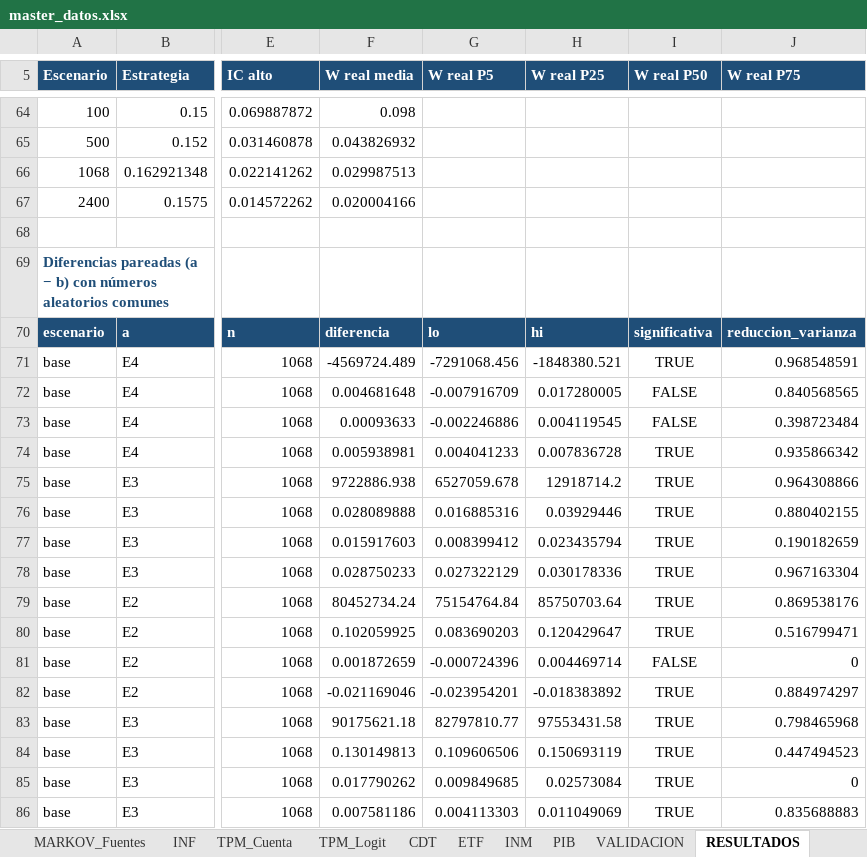
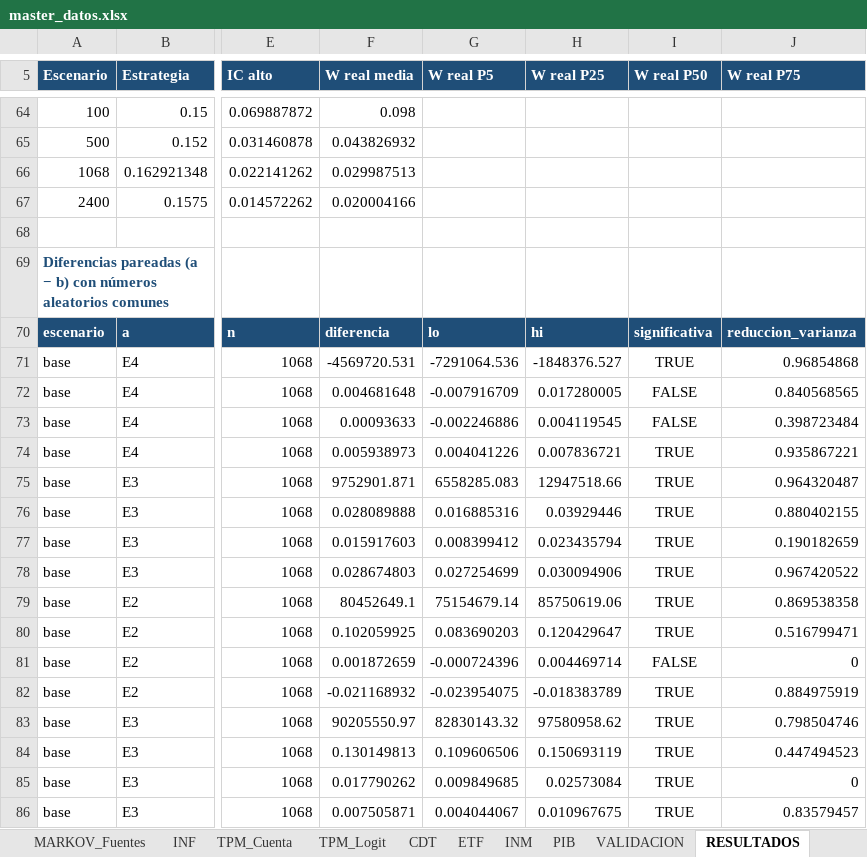
Before and after one commit to Samuek9/trabajo-final-simulacion, an Excel workbook: data/master_datos.xlsx, sheet RESULTADOS, drawn as a sheet; only a part is shown, gaps mark what is left out; values as stored, in another font and other column widths than the file's, no borders; the diff covers the shown part only; the diff names each change by its address in the sheet, - before the commit and + after, or states it on an @@ line.

```diff
--- a/data/master_datos.xlsx (sheet RESULTADOS)
+++ b/data/master_datos.xlsx (sheet RESULTADOS)
-F71 (W real media): -4569724.489
+F71 (W real media): -4569720.531
-G71 (W real P5): -7291068.456
+G71 (W real P5): -7291064.536
-H71 (W real P25): -1848380.521
+H71 (W real P25): -1848376.527
-J71 (W real P75): 0.968548591
+J71 (W real P75): 0.96854868
-F74 (W real media): 0.005938981
+F74 (W real media): 0.005938973
-G74 (W real P5): 0.004041233
+G74 (W real P5): 0.004041226
-H74 (W real P25): 0.007836728
+H74 (W real P25): 0.007836721
-J74 (W real P75): 0.935866342
+J74 (W real P75): 0.935867221
-F75 (W real media): 9722886.938
+F75 (W real media): 9752901.871
-G75 (W real P5): 6527059.678
+G75 (W real P5): 6558285.083
-H75 (W real P25): 12918714.2
+H75 (W real P25): 12947518.66
-J75 (W real P75): 0.964308866
+J75 (W real P75): 0.964320487
-F78 (W real media): 0.028750233
+F78 (W real media): 0.028674803
-G78 (W real P5): 0.027322129
+G78 (W real P5): 0.027254699
-H78 (W real P25): 0.030178336
+H78 (W real P25): 0.030094906
-J78 (W real P75): 0.967163304
+J78 (W real P75): 0.967420522
-F79 (W real media): 80452734.24
+F79 (W real media): 80452649.1
-G79 (W real P5): 75154764.84
+G79 (W real P5): 75154679.14
-H79 (W real P25): 85750703.64
+H79 (W real P25): 85750619.06
-J79 (W real P75): 0.869538176
+J79 (W real P75): 0.869538358
-F82 (W real media): -0.021169046
+F82 (W real media): -0.021168932
-G82 (W real P5): -0.023954201
+G82 (W real P5): -0.023954075
-H82 (W real P25): -0.018383892
+H82 (W real P25): -0.018383789
-J82 (W real P75): 0.884974297
+J82 (W real P75): 0.884975919
-F83 (W real media): 90175621.18
+F83 (W real media): 90205550.97
-G83 (W real P5): 82797810.77
+G83 (W real P5): 82830143.32
-H83 (W real P25): 97553431.58
+H83 (W real P25): 97580958.62
-J83 (W real P75): 0.798465968
+J83 (W real P75): 0.798504746
-F86 (W real media): 0.007581186
+F86 (W real media): 0.007505871
-G86 (W real P5): 0.004113303
+G86 (W real P5): 0.004044067
-H86 (W real P25): 0.011049069
+H86 (W real P25): 0.010967675
-J86 (W real P75): 0.835688883
+J86 (W real P75): 0.83579457
```
Also changed, not shown: 169 edited cells elsewhere in this sheet, sheet PARAMETROS, sheet FUENTES, sheet LEEME, charts or pictures, 11 other files.
